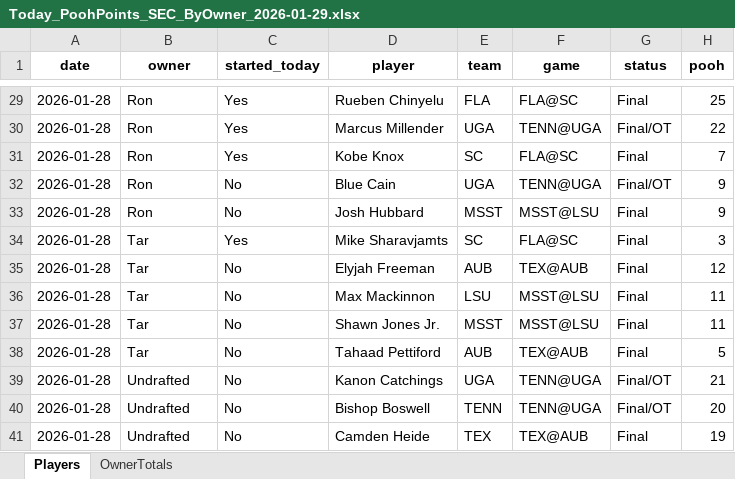
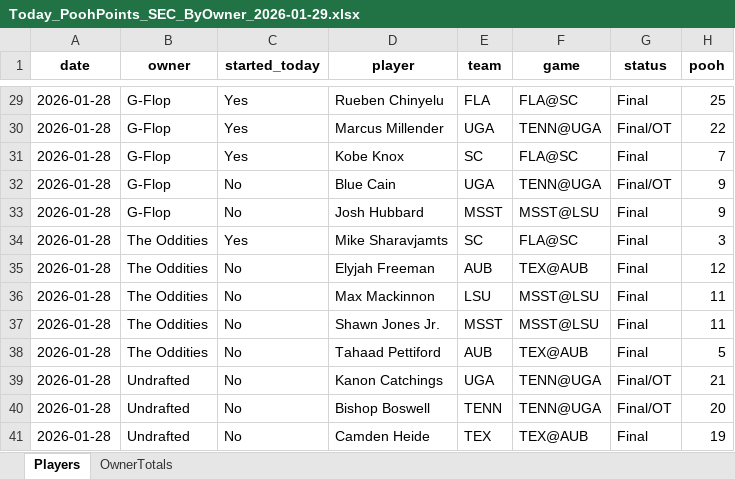
Before and after one commit to hal9000moncrief-dotcom/Pooh-League, an Excel workbook: docs/Today_PoohPoints_SEC_ByOwner_2026-01-29.xlsx, sheet Players, drawn as a sheet; only a part is shown, gaps mark what is left out; values as stored, in another font and other column widths than the file's, no borders; the diff covers the shown part only; the diff names each change by its address in the sheet, - before the commit and + after, or states it on an @@ line.

```diff
--- a/docs/Today_PoohPoints_SEC_ByOwner_2026-01-29.xlsx (sheet Players)
+++ b/docs/Today_PoohPoints_SEC_ByOwner_2026-01-29.xlsx (sheet Players)
-B29:B33 (owner): Ron
+B29:B33 (owner): G-Flop
-B34:B38 (owner): Tar
+B34:B38 (owner): The Oddities
```
Also changed, not shown: 27 edited cells elsewhere in this sheet, sheet OwnerTotals, 3 other files.
